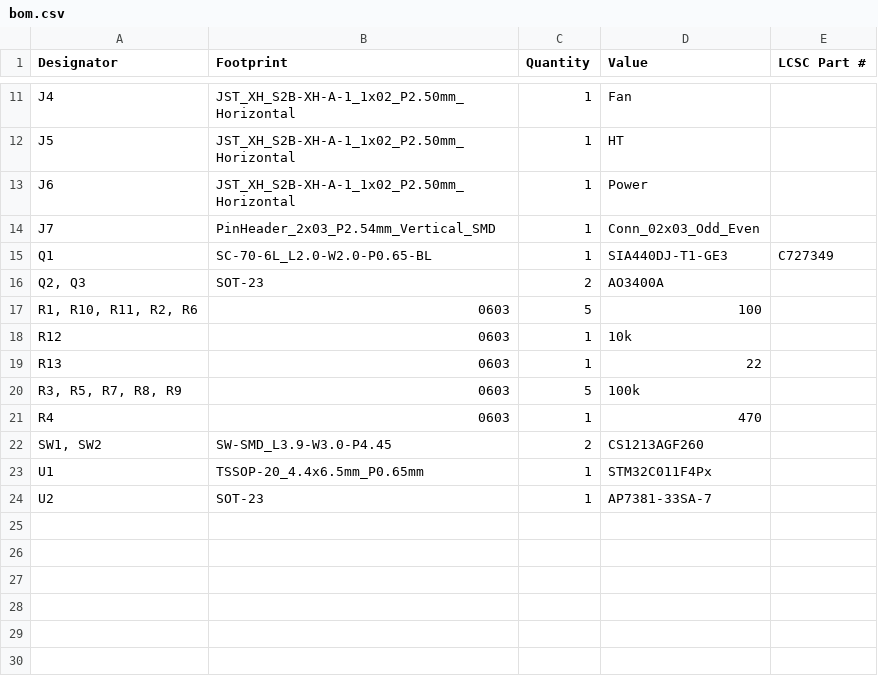
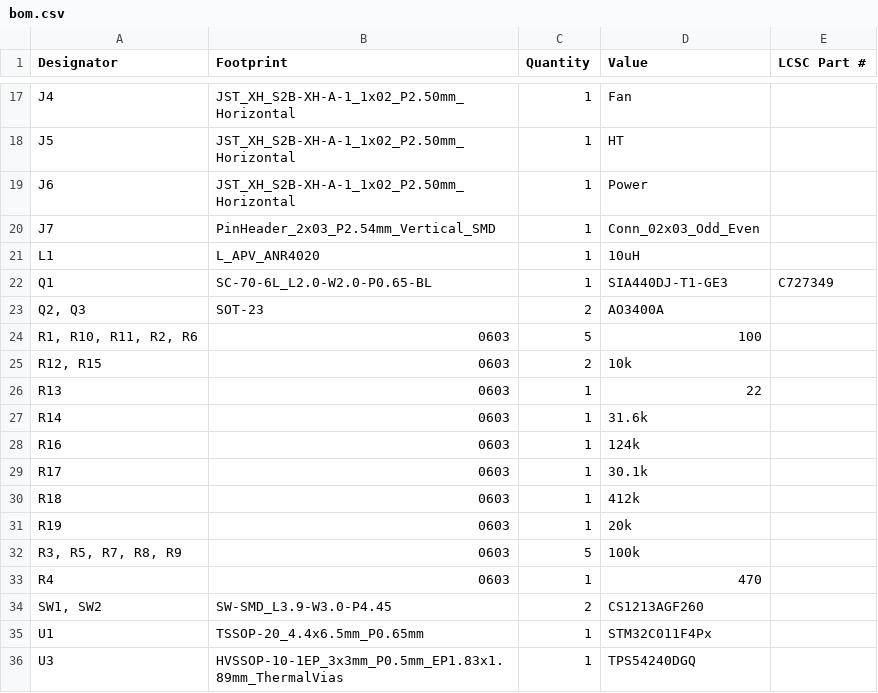
Before and after one commit to Pegoku/Sunlu-S1-Board, a CSV file: PCB/SunluS1Board/production/bom.csv, drawn as a sheet; only a part is shown, gaps mark what is left out; the diff covers the shown part only.

```diff
--- a/PCB/SunluS1Board/production/bom.csv
+++ b/PCB/SunluS1Board/production/bom.csv
@@ -14,2 +20,3 @@ J6,JST_XH_S2B-XH-A-1_1x02_P2.50mm_Horizontal,1,Power,
 J7,PinHeader_2x03_P2.54mm_Vertical_SMD,1,Conn_02x03_Odd_Even,
+L1,L_APV_ANR4020,1,10uH,
 Q1,SC-70-6L_L2.0-W2.0-P0.65-BL,1,SIA440DJ-T1-GE3,C727349
@@ -17,4 +24,9 @@ Q1,SC-70-6L_L2.0-W2.0-P0.65-BL,1,SIA440DJ-T1-GE3,C727349
 "R1, R10, R11, R2, R6",0603,5,100,
-R12,0603,1,10k,
+"R12, R15",0603,2,10k,
 R13,0603,1,22,
+R14,0603,1,31.6k,
+R16,0603,1,124k,
+R17,0603,1,30.1k,
+R18,0603,1,412k,
+R19,0603,1,20k,
 "R3, R5, R7, R8, R9",0603,5,100k,
@@ -23,2 +35,2 @@ R4,0603,1,470,
 U1,TSSOP-20_4.4x6.5mm_P0.65mm,1,STM32C011F4Px,
-U2,SOT-23,1,AP7381-33SA-7,
+U3,HVSSOP-10-1EP_3x3mm_P0.5mm_EP1.83x1.89mm_ThermalVias,1,TPS54240DGQ,
```
Also changed, not shown: 6 added rows and 6 edited cells elsewhere in this file, PCB/SunluS1Board/production/designators.csv, PCB/SunluS1Board/production/positions.csv, 10 other files.
